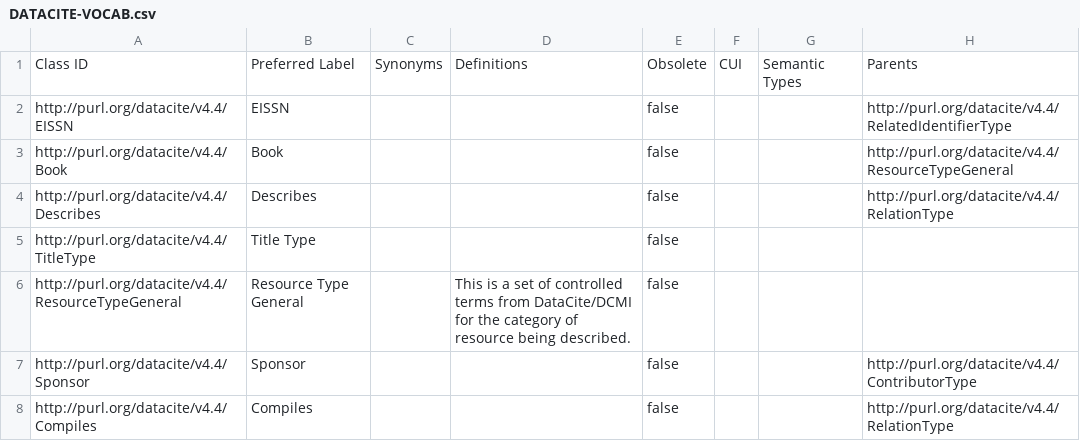
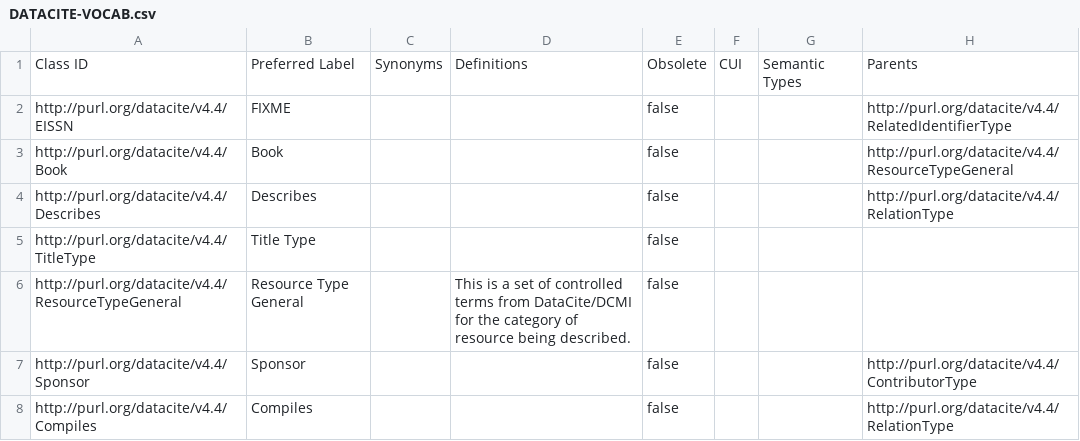
Before and after one commit to KellyStathis/datacite-controlled-vocabularies, a CSV file: vocabularies/csv/DATACITE-VOCAB.csv, drawn as a sheet; only a part is shown; the diff names each change by its address in the sheet, - before the commit and + after, or states it on an @@ line.

Commit message:
small change to DATACITE-VOCAB.csv to test output

```diff
--- a/vocabularies/csv/DATACITE-VOCAB.csv
+++ b/vocabularies/csv/DATACITE-VOCAB.csv
-B2: EISSN
+B2: FIXME
```
